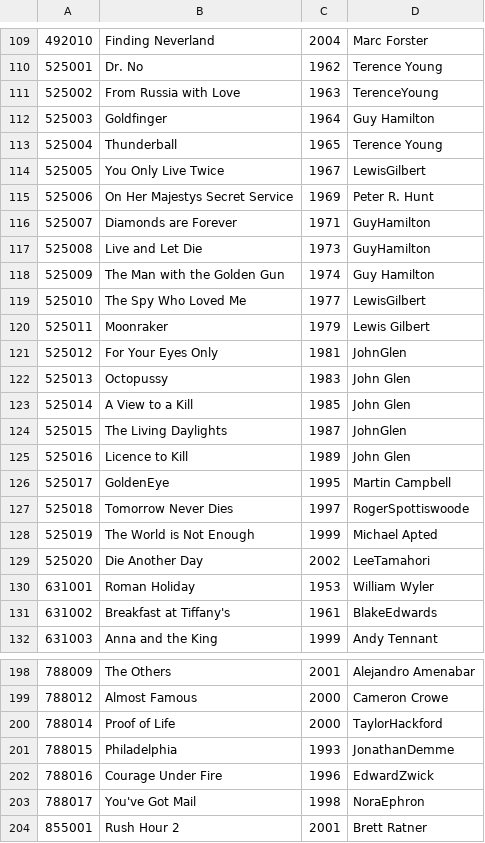
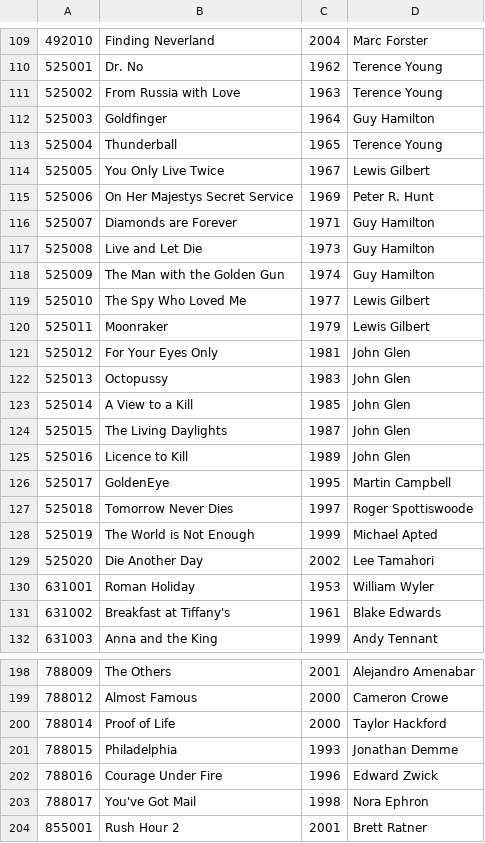
Before and after one commit to marleau/cs122b_moviequiz, a CSV file: assets/movies.csv, drawn as a sheet; only a part is shown, gaps mark what is left out; the diff covers the shown part only.

```diff
--- a/assets/movies.csv
+++ b/assets/movies.csv
@@ -110,23 +110,23 @@
 525001,"Dr. No",1962,"Terence Young"
-525002,"From Russia with Love",1963,"TerenceYoung"
+525002,"From Russia with Love",1963,"Terence Young"
 525003,"Goldfinger",1964,"Guy Hamilton"
 525004,"Thunderball",1965,"Terence Young"
-525005,"You Only Live Twice",1967,"LewisGilbert"
+525005,"You Only Live Twice",1967,"Lewis Gilbert"
 525006,"On Her Majestys Secret Service",1969,"Peter R. Hunt"
-525007,"Diamonds are Forever",1971,"GuyHamilton"
-525008,"Live and Let Die",1973,"GuyHamilton"
+525007,"Diamonds are Forever",1971,"Guy Hamilton"
+525008,"Live and Let Die",1973,"Guy Hamilton"
 525009,"The Man with the Golden Gun",1974,"Guy Hamilton"
-525010,"The Spy Who Loved Me",1977,"LewisGilbert"
+525010,"The Spy Who Loved Me",1977,"Lewis Gilbert"
 525011,"Moonraker",1979,"Lewis Gilbert"
-525012,"For Your Eyes Only",1981,"JohnGlen"
+525012,"For Your Eyes Only",1981,"John Glen"
 525013,"Octopussy",1983,"John Glen"
 525014,"A View to a Kill",1985,"John Glen"
-525015,"The Living Daylights",1987,"JohnGlen"
+525015,"The Living Daylights",1987,"John Glen"
 525016,"Licence to Kill",1989,"John Glen"
 525017,"GoldenEye",1995,"Martin Campbell"
-525018,"Tomorrow Never Dies",1997,"RogerSpottiswoode"
+525018,"Tomorrow Never Dies",1997,"Roger Spottiswoode"
 525019,"The World is Not Enough",1999,"Michael Apted"
-525020,"Die Another Day",2002,"LeeTamahori"
+525020,"Die Another Day",2002,"Lee Tamahori"
 631001,"Roman Holiday",1953,"William Wyler"
-631002,"Breakfast at Tiffany's",1961,"BlakeEdwards"
+631002,"Breakfast at Tiffany's",1961,"Blake Edwards"
 631003,"Anna and the King",1999,"Andy Tennant"
@@ -199,6 +199,6 @@
 788012,"Almost Famous",2000,"Cameron Crowe"
-788014,"Proof of Life",2000,"TaylorHackford"
-788015,"Philadelphia",1993,"JonathanDemme"
-788016,"Courage Under Fire",1996,"EdwardZwick"
-788017,"You've Got Mail",1998,"NoraEphron"
+788014,"Proof of Life",2000,"Taylor Hackford"
+788015,"Philadelphia",1993,"Jonathan Demme"
+788016,"Courage Under Fire",1996,"Edward Zwick"
+788017,"You've Got Mail",1998,"Nora Ephron"
 855001,"Rush Hour 2",2001,"Brett Ratner"
```
Also changed, not shown: 62 edited cells elsewhere in this file.
